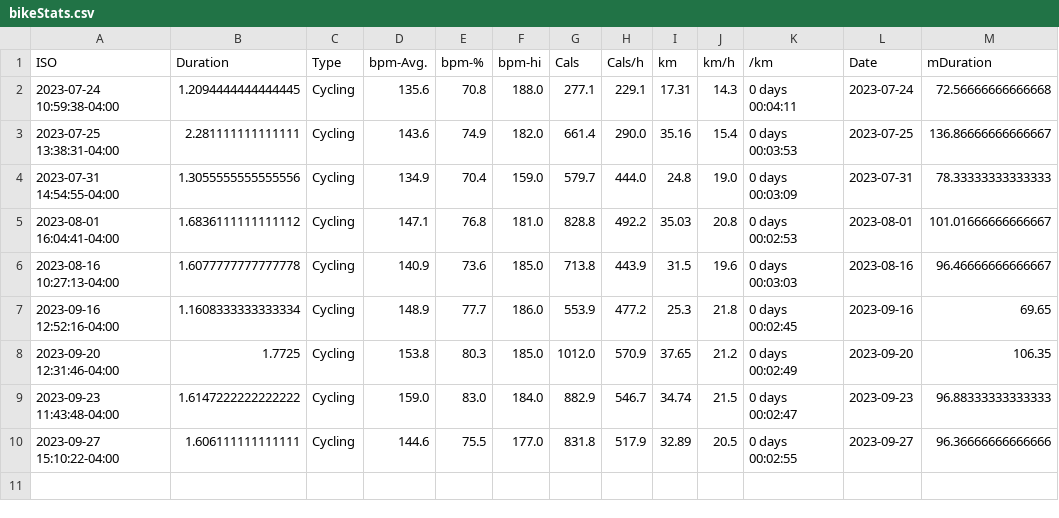
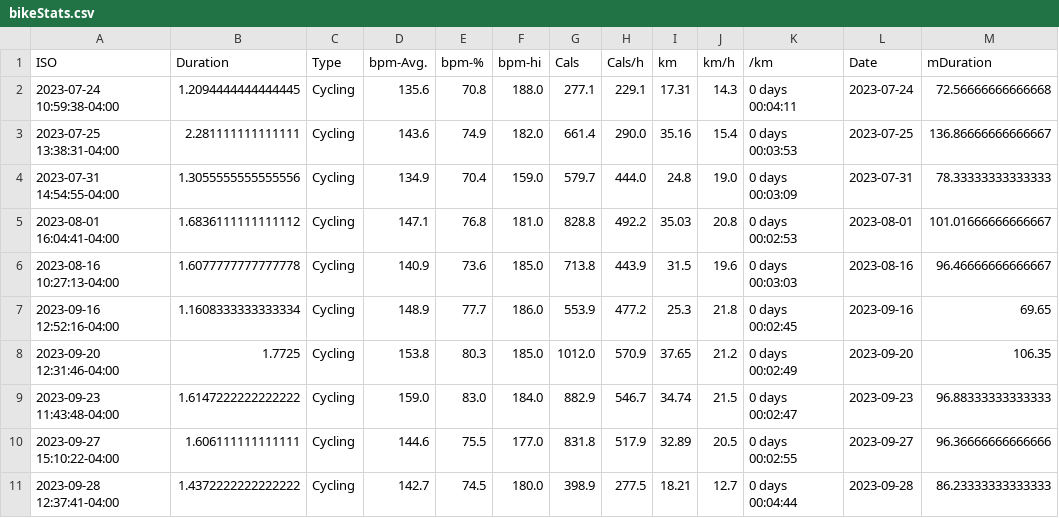
Before and after one commit to palmerac/Elevate, a CSV file: bikeStats.csv, drawn as a sheet.

```diff
--- a/bikeStats.csv
+++ b/bikeStats.csv
@@ -10 +10,2 @@ ISO,Duration,Type,bpm-Avg.,bpm-%,bpm-hi,Cals,Cals/h,km,km/h,/km,Date,mDuration
 2023-09-27 15:10:22-04:00,1.606111111111111,Cycling,144.6,75.5,177.0,831.8,517.9,32.89,20.5,0 days 00:02:55,2023-09-27,96.36666666666666
+2023-09-28 12:37:41-04:00,1.4372222222222222,Cycling,142.7,74.5,180.0,398.9,277.5,18.21,12.7,0 days 00:04:44,2023-09-28,86.23333333333333
```
Also changed, not shown: HeartWatch-Workouts-20230717-to-20230930.csv, runStats.csv, 16 other files.
